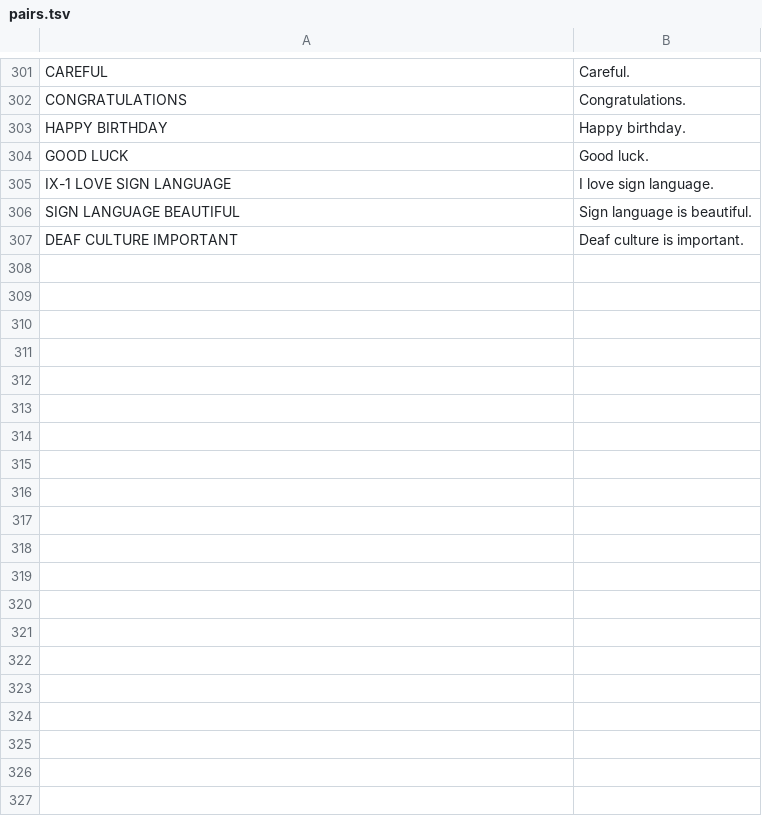
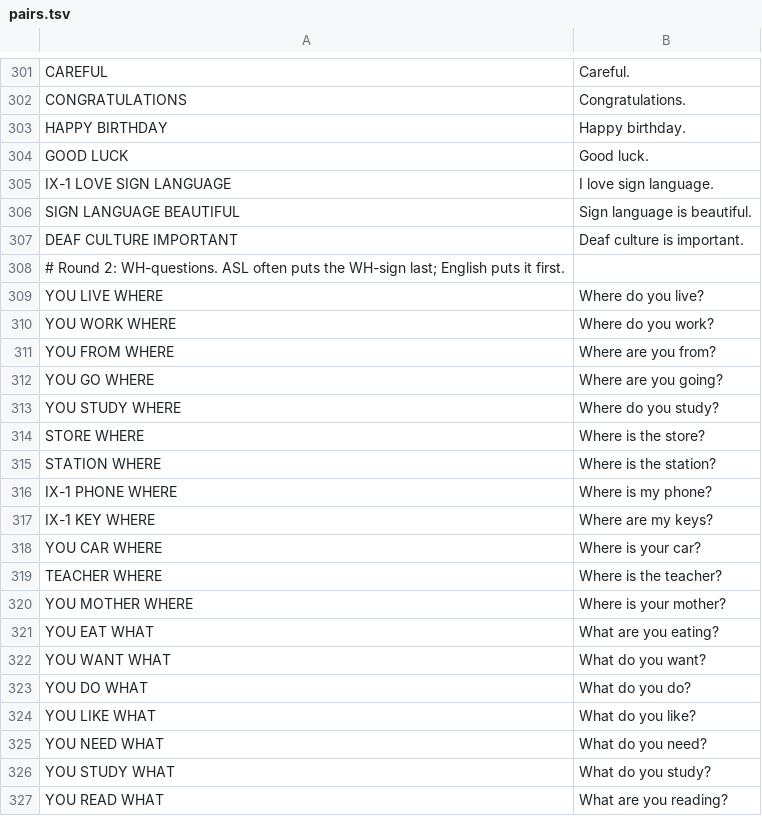
Before and after one commit to RathnamS089/ASL, a TSV file: ml-service/finetune/pairs.tsv, drawn as a sheet; only a part is shown, gaps mark what is left out; the diff covers the shown part only; the diff names each change by its address in the sheet, - before the commit and + after, or states it on an @@ line.

```diff
--- a/ml-service/finetune/pairs.tsv
+++ b/ml-service/finetune/pairs.tsv
+row 308: # Round 2: WH-questions. ASL often puts the WH-sign last; English puts it first.
+row 309: YOU LIVE WHERE | Where do you live?
+row 310: YOU WORK WHERE | Where do you work?
+row 311: YOU FROM WHERE | Where are you from?
+row 312: YOU GO WHERE | Where are you going?
+row 313: YOU STUDY WHERE | Where do you study?
+row 314: STORE WHERE | Where is the store?
+row 315: STATION WHERE | Where is the station?
+row 316: IX-1 PHONE WHERE | Where is my phone?
+row 317: IX-1 KEY WHERE | Where are my keys?
+row 318: YOU CAR WHERE | Where is your car?
+row 319: TEACHER WHERE | Where is the teacher?
+row 320: YOU MOTHER WHERE | Where is your mother?
+row 321: YOU EAT WHAT | What are you eating?
+row 322: YOU WANT WHAT | What do you want?
+row 323: YOU DO WHAT | What do you do?
+row 324: YOU LIKE WHAT | What do you like?
+row 325: YOU NEED WHAT | What do you need?
+row 326: YOU STUDY WHAT | What do you study?
+row 327: YOU READ WHAT | What are you reading?
```
Also changed, not shown: 41 added rows elsewhere in this file, 11 other files.
